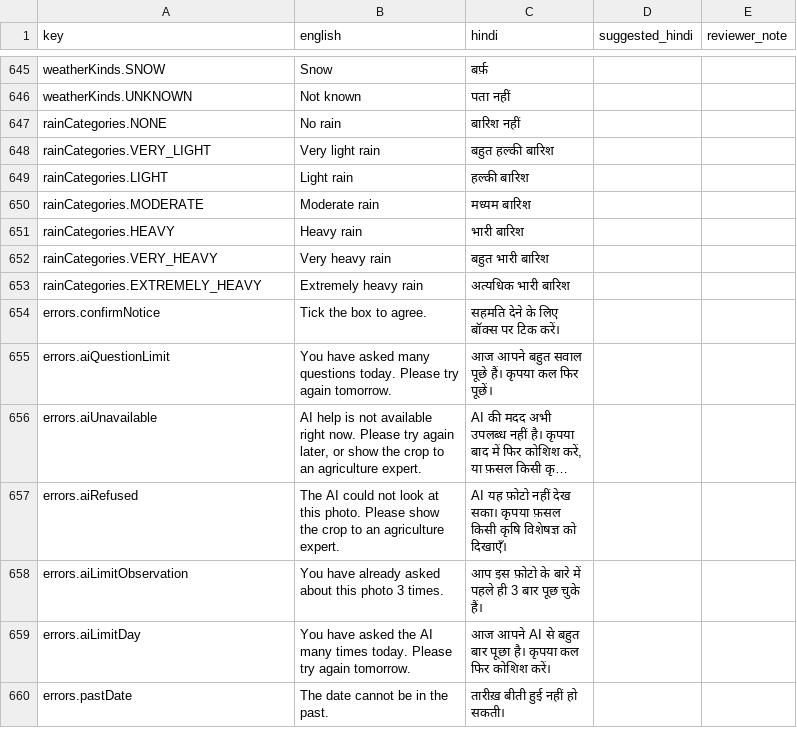
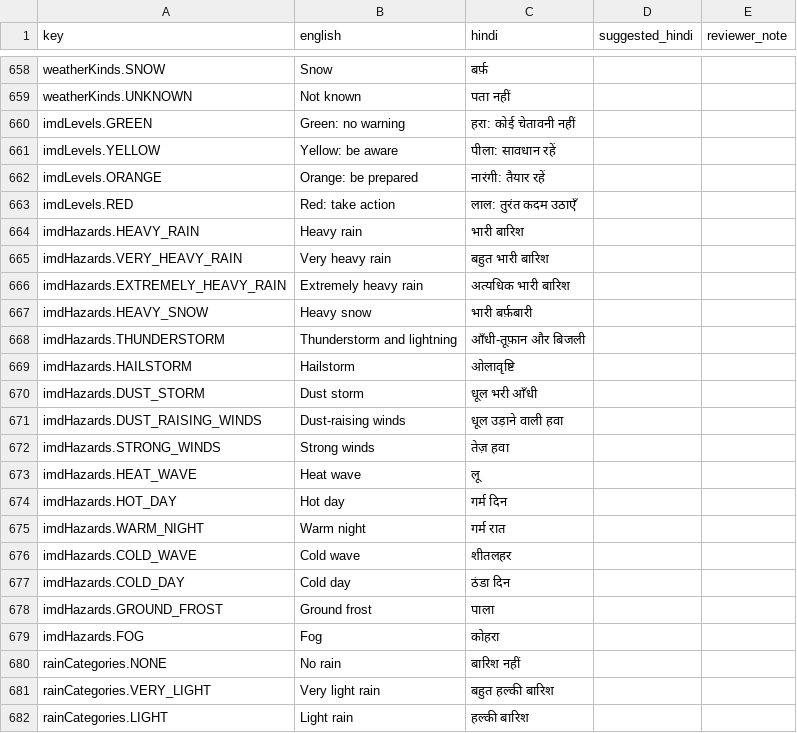
Before and after one commit to S-beep-wq/Farmer360, a CSV file: docs/translations-for-review.csv, drawn as a sheet; only a part is shown, gaps mark what is left out; the shorter side is filled out with more unchanged rows; long unchanged cells end in …; the diff covers the shown part only.

```diff
--- a/docs/translations-for-review.csv
+++ b/docs/translations-for-review.csv
@@ -646,2 +659,22 @@
 "weatherKinds.UNKNOWN","Not known","पता नहीं","",""
+"imdLevels.GREEN","Green: no warning","हरा: कोई चेतावनी नहीं","",""
+"imdLevels.YELLOW","Yellow: be aware","पीला: सावधान रहें","",""
+"imdLevels.ORANGE","Orange: be prepared","नारंगी: तैयार रहें","",""
+"imdLevels.RED","Red: take action","लाल: तुरंत कदम उठाएँ","",""
+"imdHazards.HEAVY_RAIN","Heavy rain","भारी बारिश","",""
+"imdHazards.VERY_HEAVY_RAIN","Very heavy rain","बहुत भारी बारिश","",""
+"imdHazards.EXTREMELY_HEAVY_RAIN","Extremely heavy rain","अत्यधिक भारी बारिश","",""
+"imdHazards.HEAVY_SNOW","Heavy snow","भारी बर्फ़बारी","",""
+"imdHazards.THUNDERSTORM","Thunderstorm and lightning","आँधी-तूफ़ान और बिजली","",""
+"imdHazards.HAILSTORM","Hailstorm","ओलावृष्टि","",""
+"imdHazards.DUST_STORM","Dust storm","धूल भरी आँधी","",""
+"imdHazards.DUST_RAISING_WINDS","Dust-raising winds","धूल उड़ाने वाली हवा","",""
+"imdHazards.STRONG_WINDS","Strong winds","तेज़ हवा","",""
+"imdHazards.HEAT_WAVE","Heat wave","लू","",""
+"imdHazards.HOT_DAY","Hot day","गर्म दिन","",""
+"imdHazards.WARM_NIGHT","Warm night","गर्म रात","",""
+"imdHazards.COLD_WAVE","Cold wave","शीतलहर","",""
+"imdHazards.COLD_DAY","Cold day","ठंडा दिन","",""
+"imdHazards.GROUND_FROST","Ground frost","पाला","",""
+"imdHazards.FOG","Fog","कोहरा","",""
 "rainCategories.NONE","No rain","बारिश नहीं","",""
```
Also changed, not shown: 13 added rows elsewhere in this file, 26 other files.
